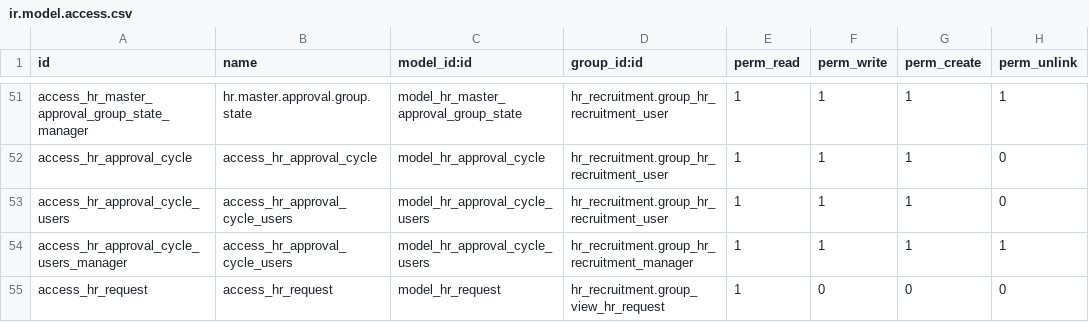
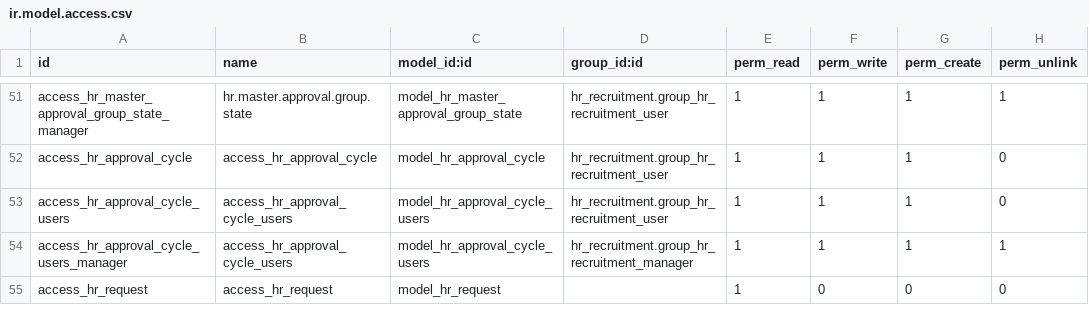
Before and after one commit to alyelnemr/odoo_recruitment, a CSV file: recruitment_ads/security/ir.model.access.csv, drawn as a sheet; only a part is shown, gaps mark what is left out.

Commit message:
359468:HR Requests Tabs +1

```diff
--- a/recruitment_ads/security/ir.model.access.csv
+++ b/recruitment_ads/security/ir.model.access.csv
@@ -54,2 +54,2 @@ access_hr_approval_cycle_users,access_hr_approval_cycle_users,model_hr_approval_
 access_hr_approval_cycle_users_manager,access_hr_approval_cycle_users,model_hr_approval_cycle_users,hr_recruitment.group_hr_recruitment_manager,1,1,1,1
-access_hr_request,access_hr_request,model_hr_request,hr_recruitment.group_view_hr_request,1,0,0,0
+access_hr_request,access_hr_request,model_hr_request,,1,0,0,0
```
